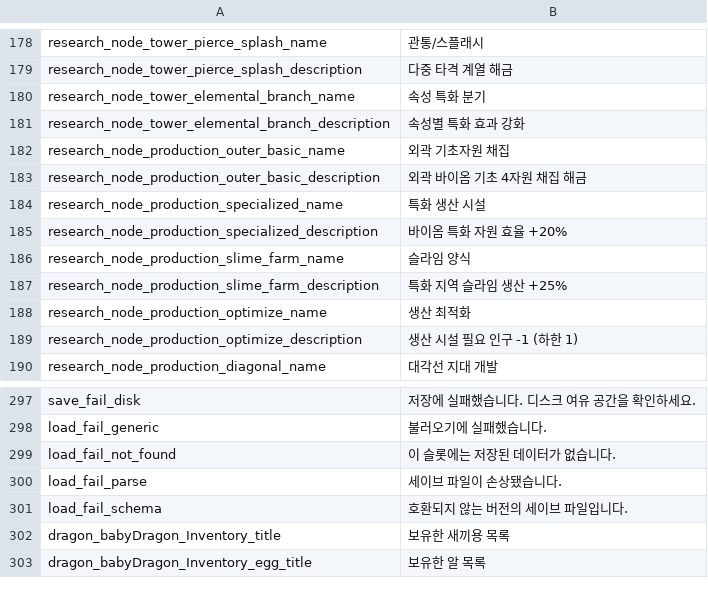
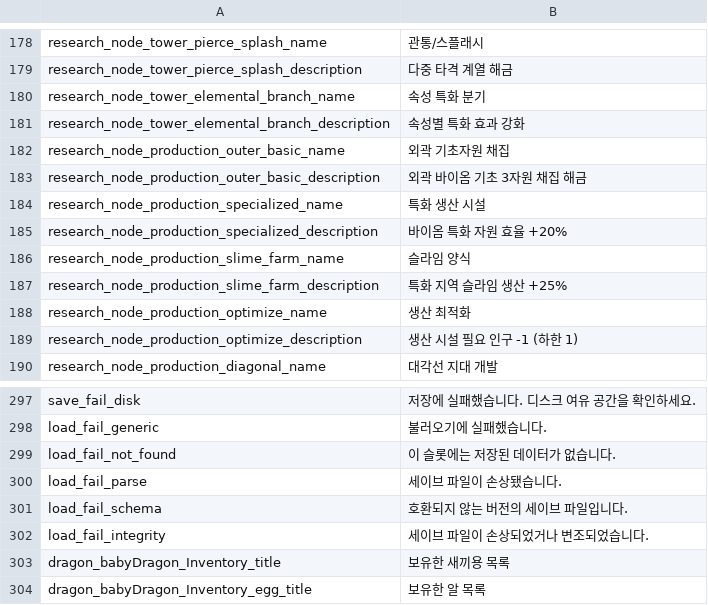
Before and after one commit to JoKangHyeon/TowerAndDragon, a CSV file: Assets/StreamingAssets/Localization/ko_kr.csv, drawn as a sheet; only a part is shown, gaps mark what is left out.

```diff
--- a/Assets/StreamingAssets/Localization/ko_kr.csv
+++ b/Assets/StreamingAssets/Localization/ko_kr.csv
@@ -182,3 +182,3 @@
 "research_node_production_outer_basic_name","외곽 기초자원 채집"
-"research_node_production_outer_basic_description","외곽 바이옴 기초 4자원 채집 해금"
+"research_node_production_outer_basic_description","외곽 바이옴 기초 3자원 채집 해금"
 "research_node_production_specialized_name","특화 생산 시설"
@@ -301,2 +301,3 @@
 "load_fail_schema","호환되지 않는 버전의 세이브 파일입니다."
+"load_fail_integrity","세이브 파일이 손상되었거나 변조되었습니다."
 "dragon_babyDragon_Inventory_title","보유한 새끼용 목록"
```
Also changed, not shown: Assets/StreamingAssets/Localization/en_us.csv, 13 other files.
